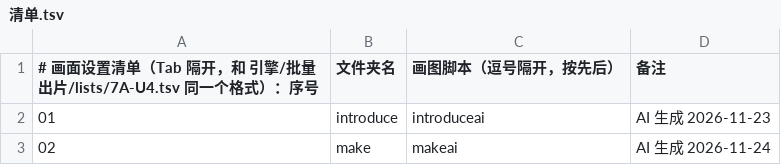
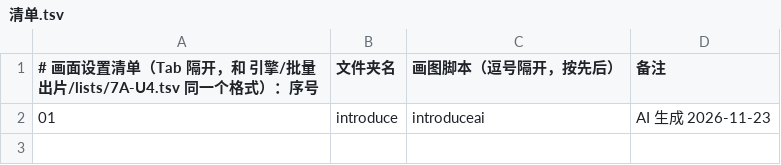
Before and after one commit to Jacklee15333/wordsvideo, a TSV file: 词库/画面设置/清单.tsv, drawn as a sheet; the diff names each change by its address in the sheet, - before the commit and + after, or states it on an @@ line.

```diff
--- a/词库/画面设置/清单.tsv
+++ b/词库/画面设置/清单.tsv
-row 3: 02 | make | makeai | AI 生成 2026-11-24
```
Also changed, not shown: 词库/总表视频细节数据/索引.tsv, 15 other files.
